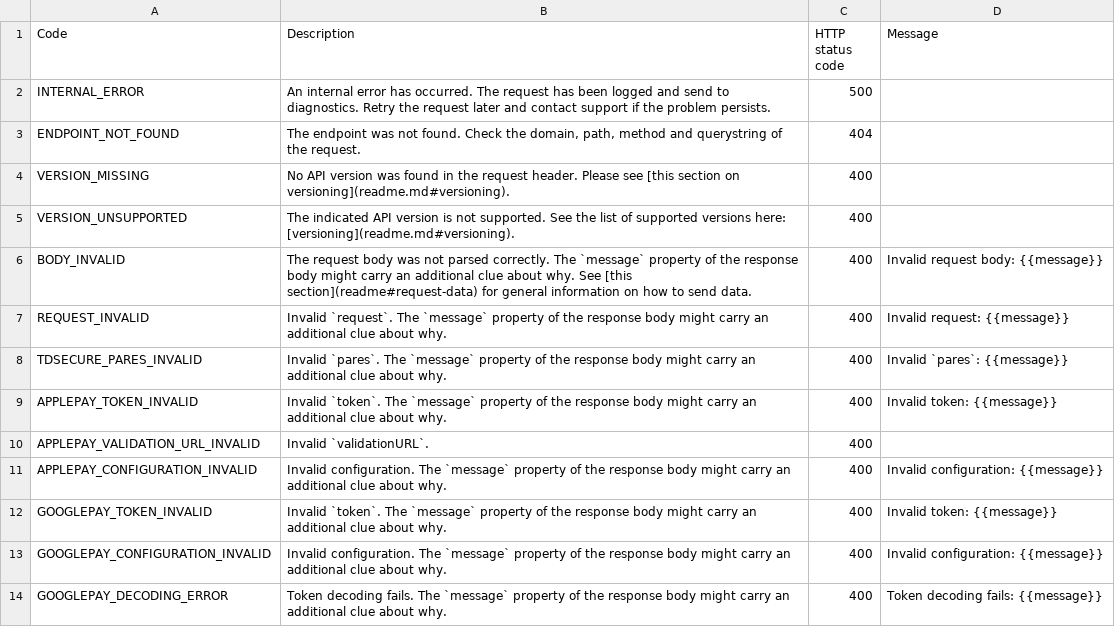
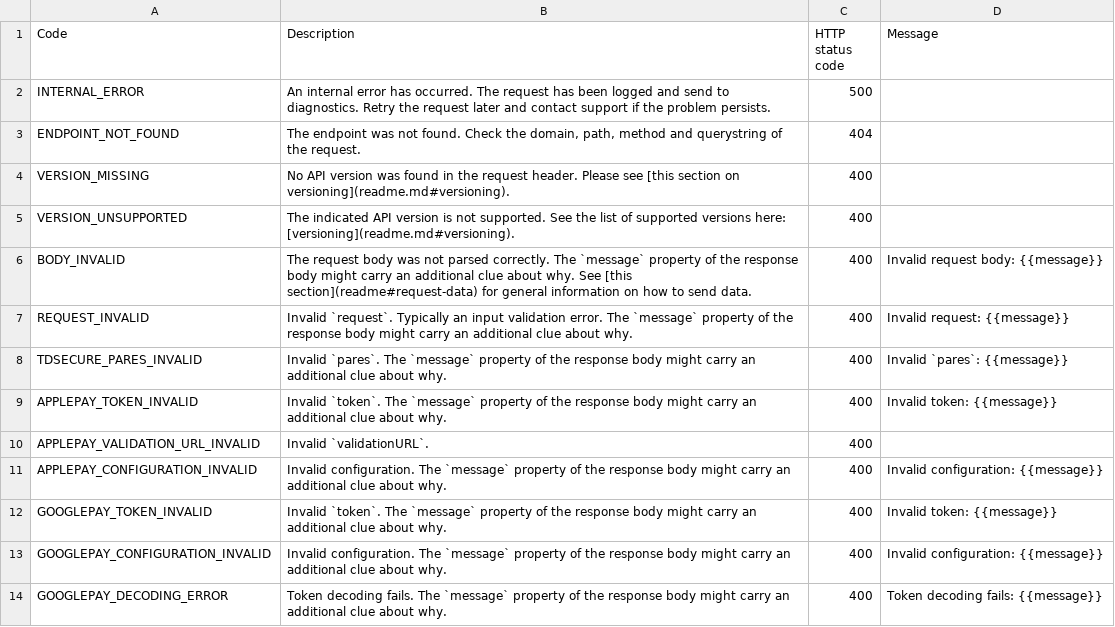
Before and after one commit to paylike/api-reference, a CSV file: lib/status-codes.csv, drawn as a sheet.

Commit message:
Add hint about "validation" being the problem for "REQUEST_INVALID"

```diff
--- a/lib/status-codes.csv
+++ b/lib/status-codes.csv
@@ -6,3 +6,3 @@
 "BODY_INVALID","The request body was not parsed correctly. The `message` property of the response body might carry an additional clue about why. See [this section](readme#request-data) for general information on how to send data.",400,"Invalid request body: {{message}}"
-"REQUEST_INVALID","Invalid `request`. The `message` property of the response body might carry an additional clue about why.",400,"Invalid request: {{message}}"
+"REQUEST_INVALID","Invalid `request`. Typically an input validation error. The `message` property of the response body might carry an additional clue about why.",400,"Invalid request: {{message}}"
 "TDSECURE_PARES_INVALID","Invalid `pares`. The `message` property of the response body might carry an additional clue about why.",400,"Invalid `pares`: {{message}}"
```
Also changed, not shown: 2 other files.
